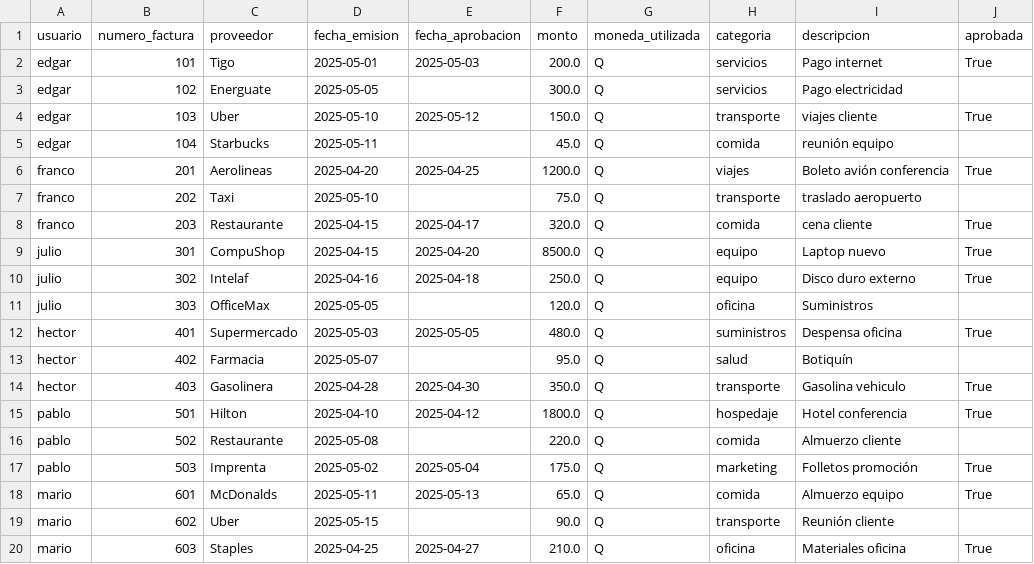
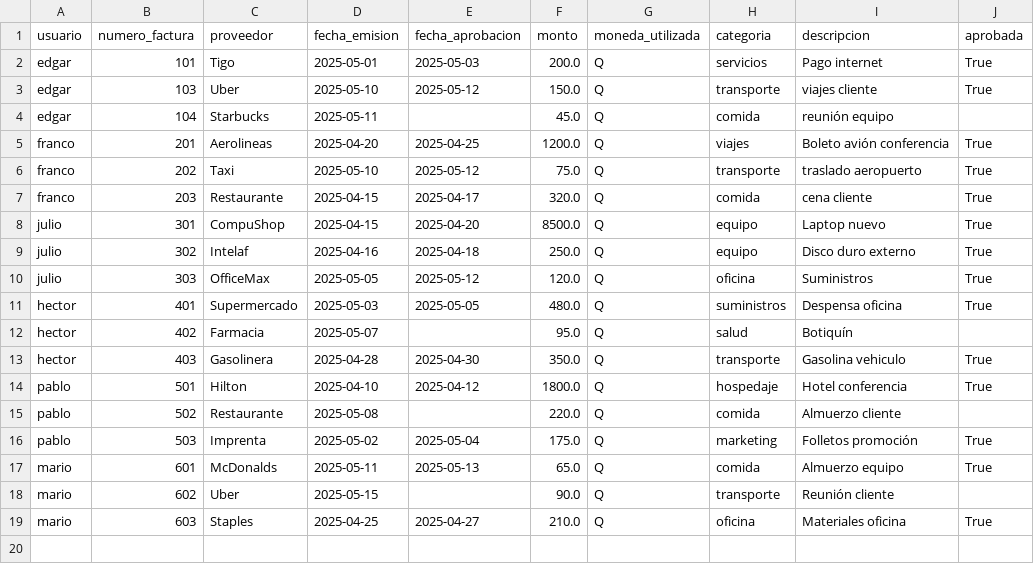
Before and after one commit to fpaiz-2022134/ExpensiaApp, a CSV file: bills.csv, drawn as a sheet.

```diff
--- a/bills.csv
+++ b/bills.csv
@@ -2,3 +2,2 @@ usuario,numero_factura,proveedor,fecha_emision,fecha_aprobacion,monto,moneda_uti
 edgar,101,Tigo,2025-05-01,2025-05-03,200.0,Q,servicios,Pago internet,True
-edgar,102,Energuate,2025-05-05,,300.0,Q,servicios,Pago electricidad,
 edgar,103,Uber,2025-05-10,2025-05-12,150.0,Q,transporte,viajes cliente,True
@@ -6,3 +5,3 @@ edgar,104,Starbucks,2025-05-11,,45.0,Q,comida,reunión equipo,
 franco,201,Aerolineas,2025-04-20,2025-04-25,1200.0,Q,viajes,Boleto avión conferencia,True
-franco,202,Taxi,2025-05-10,,75.0,Q,transporte,traslado aeropuerto,
+franco,202,Taxi,2025-05-10,2025-05-12,75.0,Q,transporte,traslado aeropuerto,True
 franco,203,Restaurante,2025-04-15,2025-04-17,320.0,Q,comida,cena cliente,True
@@ -10,3 +9,3 @@ julio,301,CompuShop,2025-04-15,2025-04-20,8500.0,Q,equipo,Laptop nuevo,True
 julio,302,Intelaf,2025-04-16,2025-04-18,250.0,Q,equipo,Disco duro externo,True
-julio,303,OfficeMax,2025-05-05,,120.0,Q,oficina,Suministros,
+julio,303,OfficeMax,2025-05-05,2025-05-12,120.0,Q,oficina,Suministros,True
 hector,401,Supermercado,2025-05-03,2025-05-05,480.0,Q,suministros,Despensa oficina,True
```
Also changed, not shown: users.csv, 4 other files.
